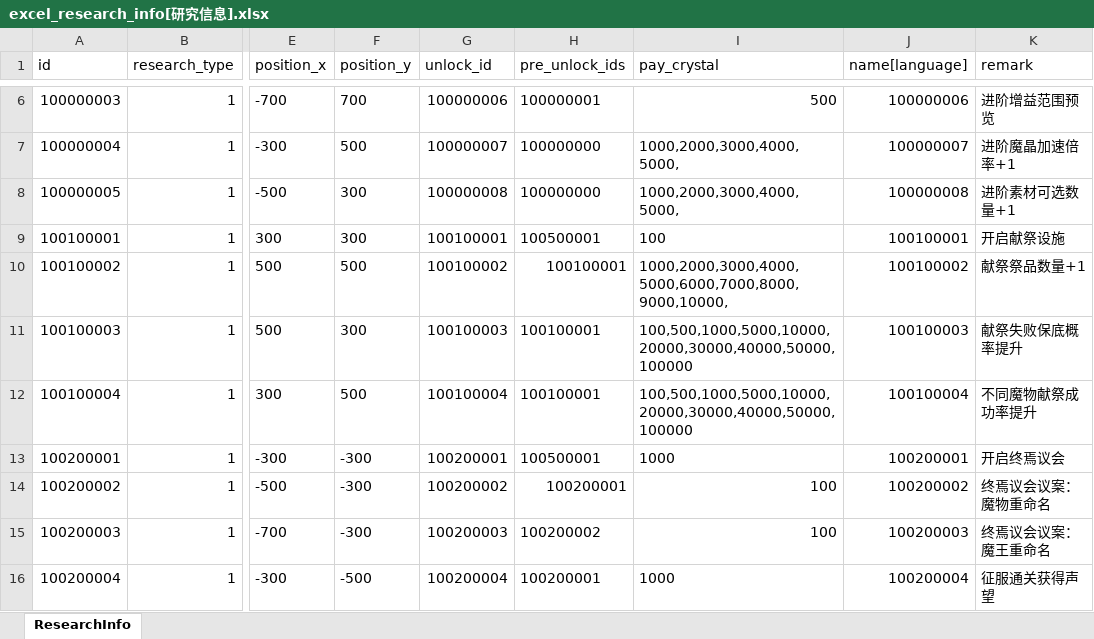
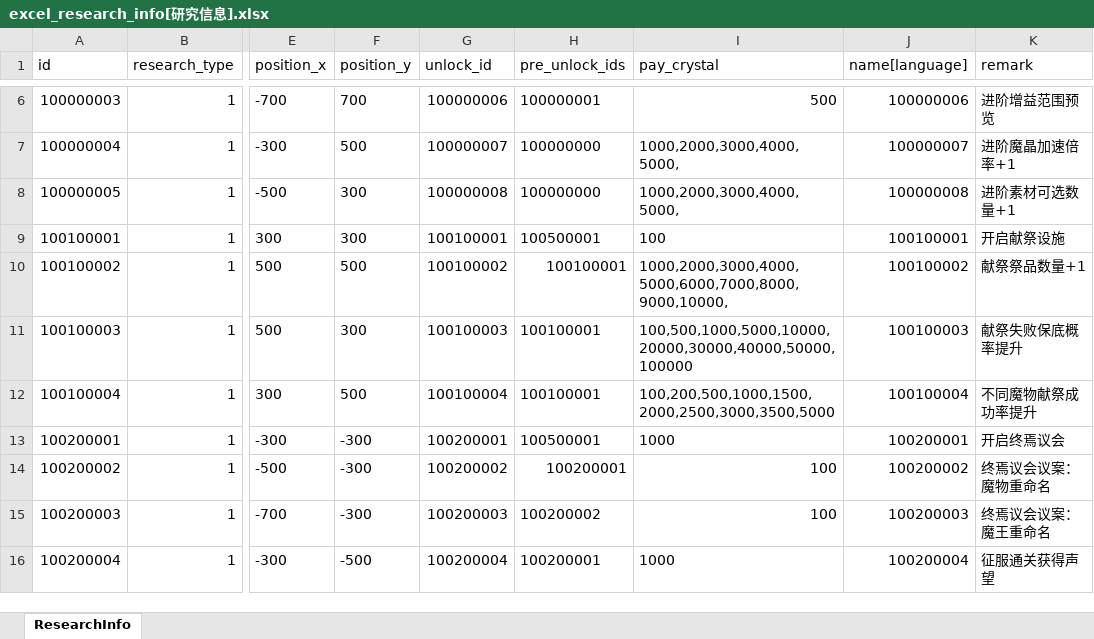
Before and after one commit to wobushiren79/DemonLordRoguelike, an Excel workbook: Demon Lord Roguelike/Assets/Data/Excel/excel_research_info[研究信息].xlsx, sheet ResearchInfo, drawn as a sheet; only a part is shown, gaps mark what is left out; values as stored, in another font and other column widths than the file's, no borders; the diff names each change by its address in the sheet, - before the commit and + after, or states it on an @@ line.

```diff
--- a/Demon Lord Roguelike/Assets/Data/Excel/excel_research_info[研究信息].xlsx (sheet ResearchInfo)
+++ b/Demon Lord Roguelike/Assets/Data/Excel/excel_research_info[研究信息].xlsx (sheet ResearchInfo)
-I12 (pay_crystal): 100,500,1000,5000,10000,20000,30000,40000,50000,100000
+I12 (pay_crystal): 100,200,500,1000,1500,2000,2500,3000,3500,5000
```
Also changed, not shown: 3 other files.
